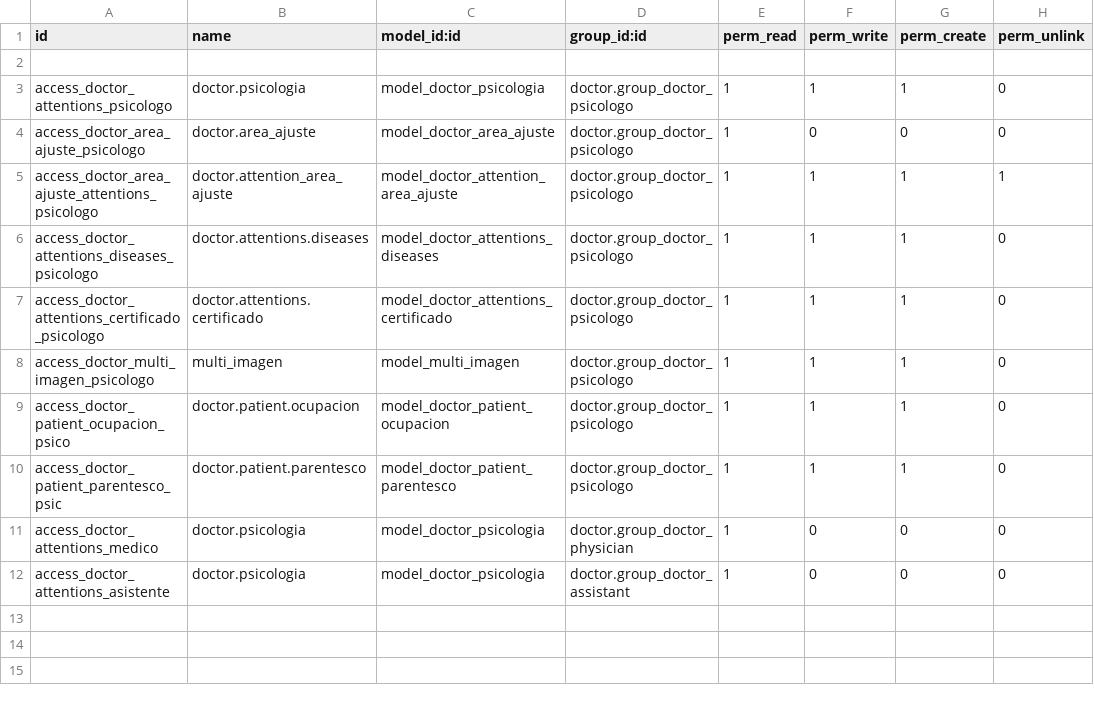
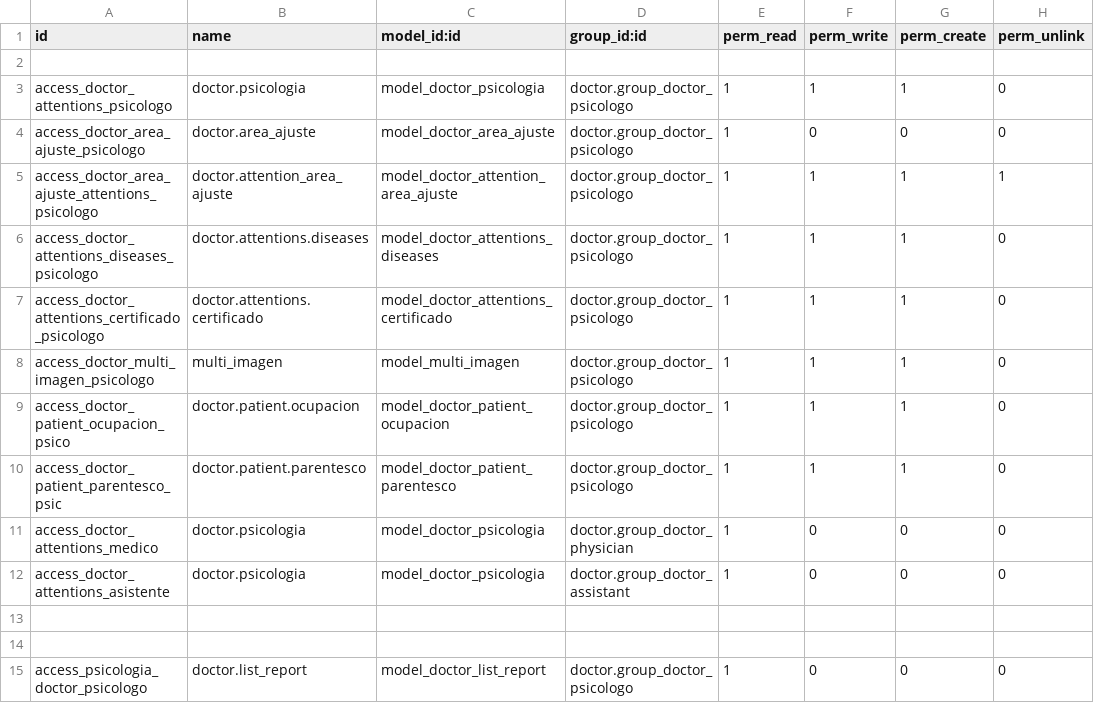
Before and after one commit to hivam/doctor_psychology, a CSV file: security/ir.model.access.csv, drawn as a sheet.

Commit message:
agregando permisos para impresion

```diff
--- a/security/ir.model.access.csv
+++ b/security/ir.model.access.csv
@@ -12 +12,4 @@ access_doctor_attentions_medico,doctor.psicologia,model_doctor_psicologia,doctor
 access_doctor_attentions_asistente,doctor.psicologia,model_doctor_psicologia,doctor.group_doctor_assistant,1,0,0,0
+
+
+access_psicologia_doctor_psicologo,doctor.list_report,model_doctor_list_report,doctor.group_doctor_psicologo,1,0,0,0
```
